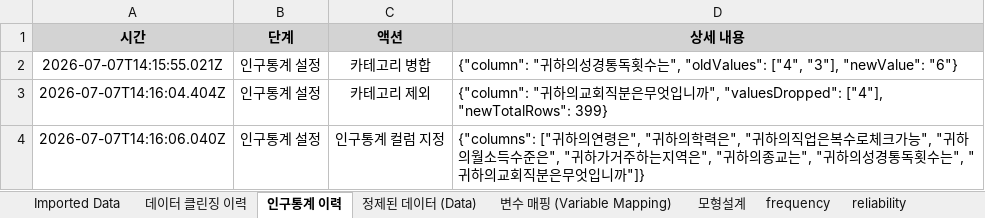
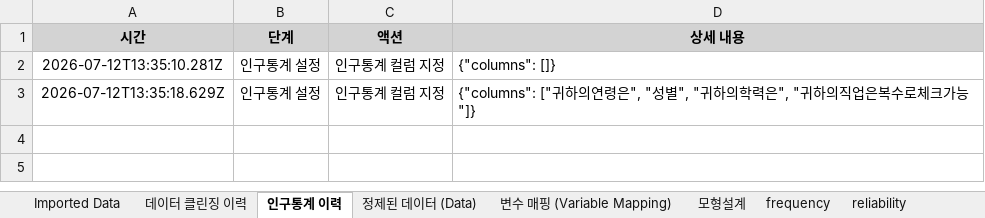
Before and after one commit to sckim8055/analysis-01, an Excel workbook: backend/data/Full_Report.xlsx, sheet 인구통계 이력, drawn as a sheet; values as stored, in another font and other column widths than the file's, no borders; removed rows and columns are numbered as before the commit, all else as after; the diff names each change by its address in the sheet, - before the commit and + after, or states it on an @@ line.

```diff
--- a/backend/data/Full_Report.xlsx (sheet 인구통계 이력)
+++ b/backend/data/Full_Report.xlsx (sheet 인구통계 이력)
-row 2: 2026-07-07T14:15:55.021Z | 인구통계 설정 | 카테고리 병합 | {"column": "귀하의성경통독횟수는", "oldValues": ["4", "3"], "newValue": "6"}
-row 3: 2026-07-07T14:16:04.404Z | 인구통계 설정 | 카테고리 제외 | {"column": "귀하의교회직분은무엇입니까", "valuesDropped": ["4"], "newTotalRows": 399}
+row 2: 2026-07-12T13:35:10.281Z | 인구통계 설정 | 인구통계 컬럼 지정 | {"columns": []}
-A3 (시간): 2026-07-07T14:16:06.040Z
+A3 (시간): 2026-07-12T13:35:18.629Z
-D3 (상세 내용): …령은", "귀하의학력은", "귀하의직업은복수로체크가능", "귀하의월소득수준은", "귀하가거주하는지역은", "귀하의종교는", "귀하의성경통독횟수는", "귀하의교회직분은무엇입니까"]}
+D3 (상세 내용): …령은", "성별", "귀하의학력은", "귀하의직업은복수로체크가능"]}
```
Also changed, not shown: sheet 정제된 데이터 (Data), sheet correlation, sheet regression_0, sheet frequency, sheet Imported Data, sheet mediation_0, 5 more sheets, other sheet tabs, charts or pictures, 20 other files.
